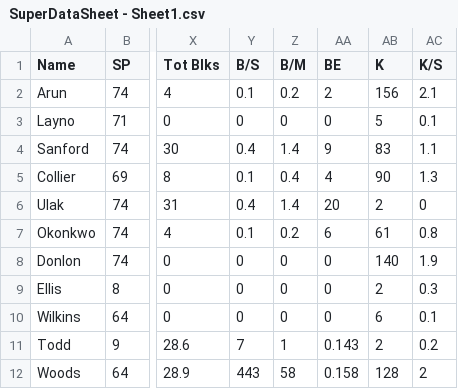
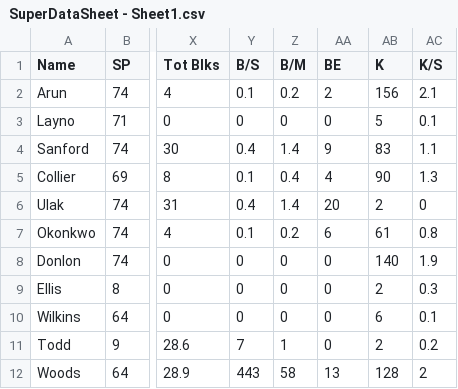
Before and after one commit to charlottegoebel/Volleyball-Data-Analysis, a CSV file: SuperDataSheet - Sheet1.csv, drawn as a sheet; only a part is shown, gaps mark what is left out; the diff names each change by its address in the sheet, - before the commit and + after, or states it on an @@ line.

Commit message:
new superdata sheet

```diff
--- a/SuperDataSheet - Sheet1.csv
+++ b/SuperDataSheet - Sheet1.csv
-AA11 (BE): 0.143
+AA11 (BE): 0
-AA12 (BE): 0.158
+AA12 (BE): 13
```
Also changed, not shown: 30 other files.
